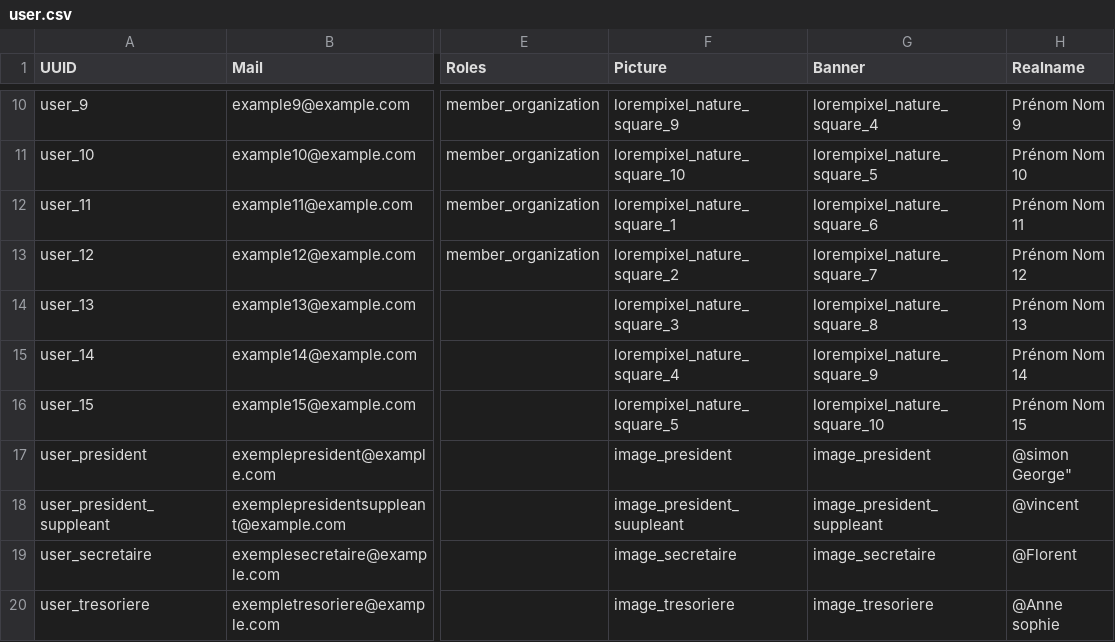
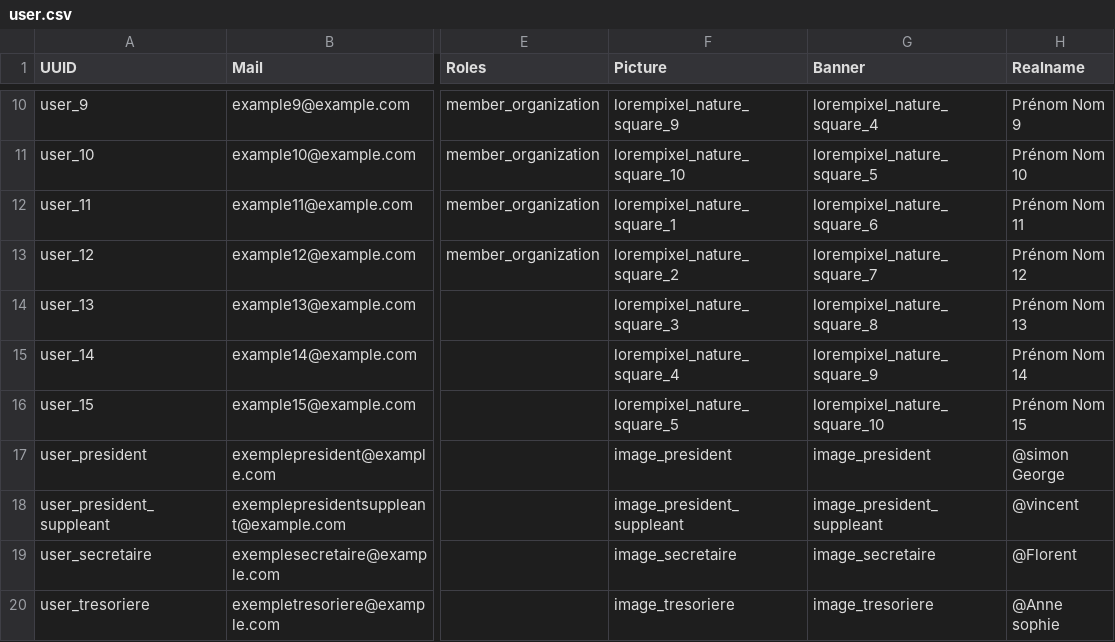
Before and after one commit to Drupal-FR/site-drupalfr, a CSV file: www/modules/custom/drupalfr_migrate/migrations/data/user.csv, drawn as a sheet; only a part is shown, gaps mark what is left out; the diff names each change by its address in the sheet, - before the commit and + after, or states it on an @@ line.

Commit message:
Fix typo in CSV.

```diff
--- a/www/modules/custom/drupalfr_migrate/migrations/data/user.csv
+++ b/www/modules/custom/drupalfr_migrate/migrations/data/user.csv
-H17 (Realname): @simon George"
+H17 (Realname): @simon George
-F18 (Picture): image_president_suupleant
+F18 (Picture): image_president_suppleant
```
